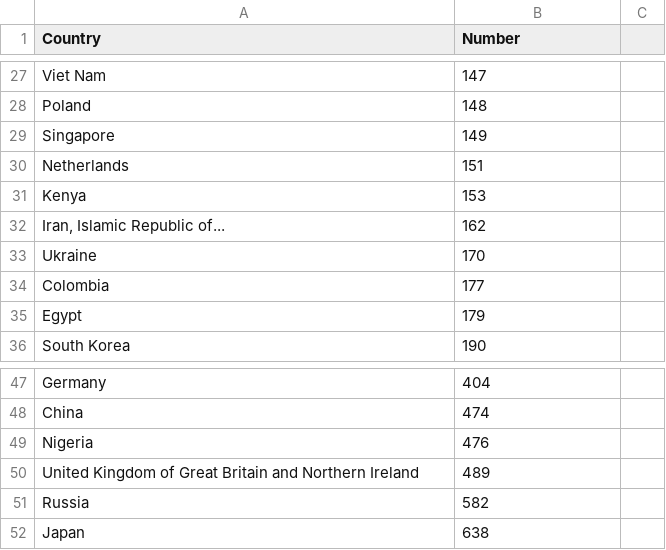
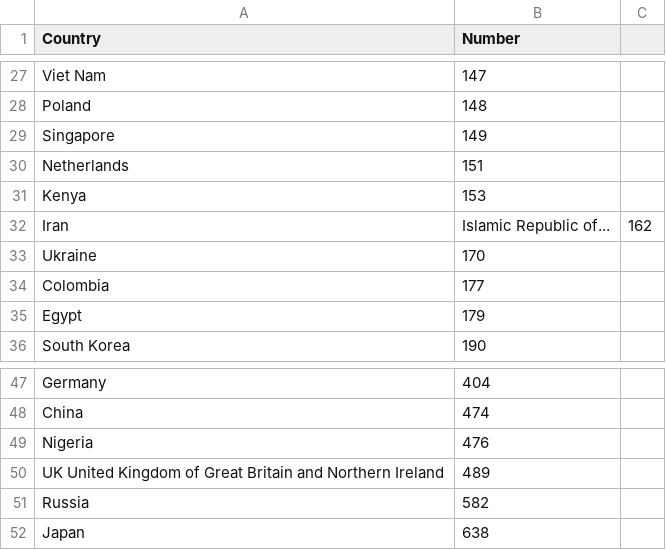
Before and after one commit to AyushGupta51379/demo, a CSV file: country_size_resp.csv, drawn as a sheet; only a part is shown, gaps mark what is left out.

Commit message:
Update country_size_resp.csv

```diff
--- a/country_size_resp.csv
+++ b/country_size_resp.csv
@@ -31,3 +31,3 @@ Netherlands,151
 Kenya,153
-"Iran, Islamic Republic of...",162
+Iran , Islamic Republic of...,162
 Ukraine,170
@@ -49,3 +49,3 @@ China,474
 Nigeria,476
-United Kingdom of Great Britain and Northern Ireland,489
+UK   United Kingdom of Great Britain and Northern Ireland,489
 Russia,582
```
